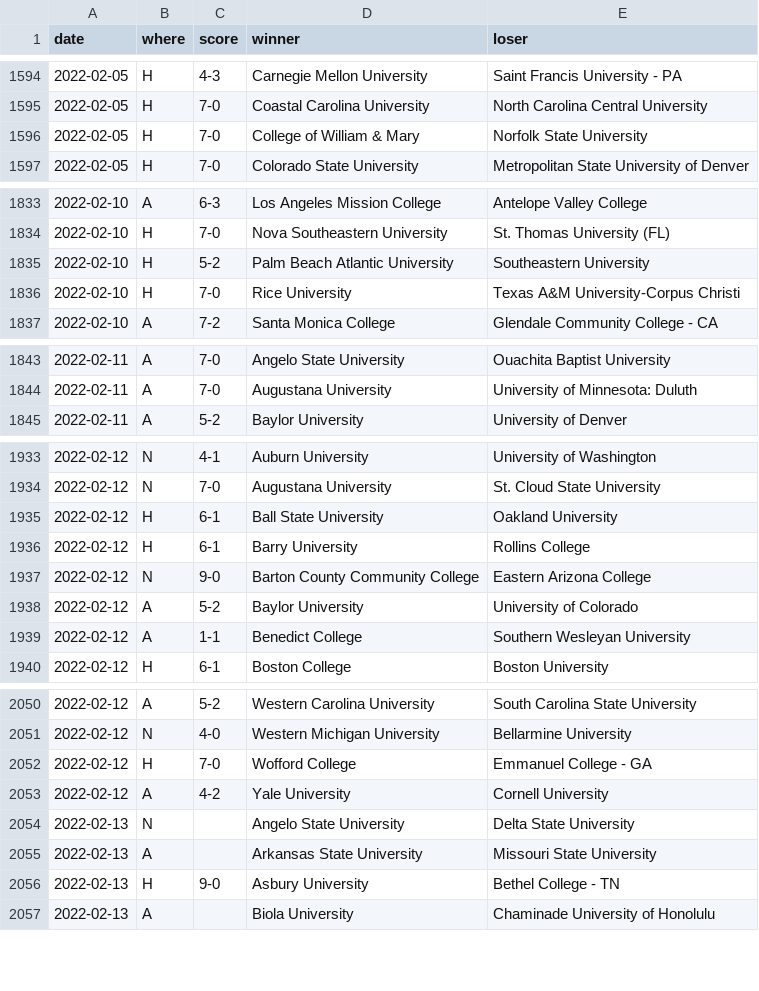
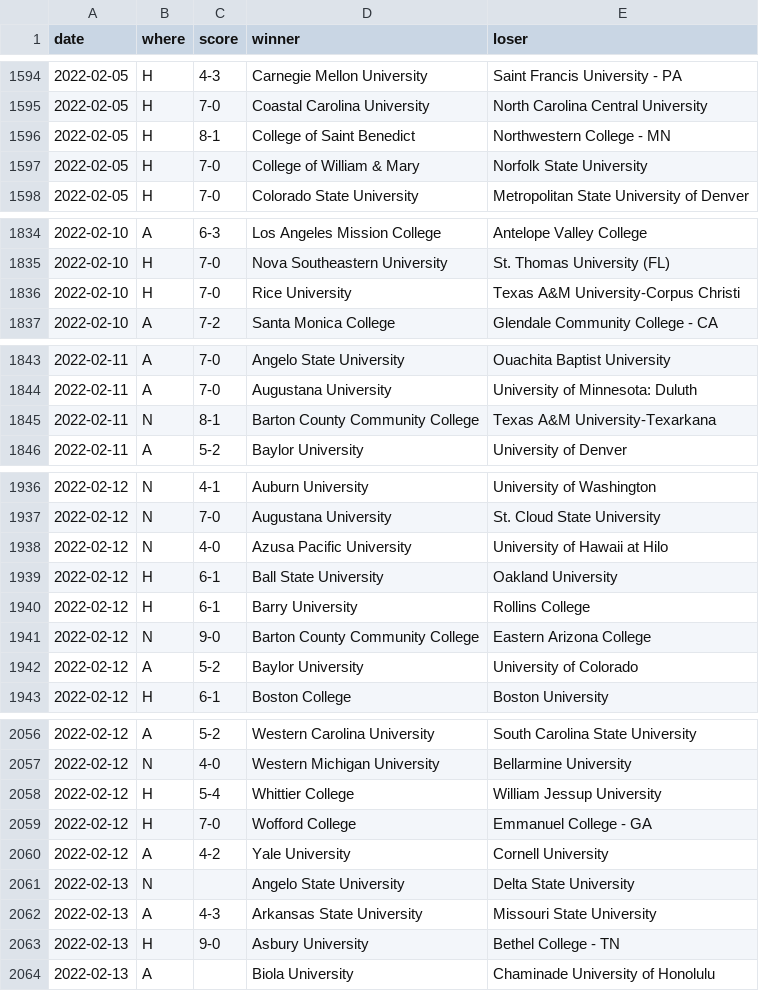
Before and after one commit to TennisOpenData/college-tennis-massey, a TSV file: 2021-22_women_results.tsv, drawn as a sheet; only a part is shown, gaps mark what is left out; the diff covers the shown part only.

```diff
--- a/2021-22_women_results.tsv
+++ b/2021-22_women_results.tsv
@@ -1595,2 +1595,3 @@ date	where	score	winner	loser
 2022-02-05	H	7-0	Coastal Carolina University	North Carolina Central University
+2022-02-05	H	8-1	College of Saint Benedict	Northwestern College - MN
 2022-02-05	H	7-0	College of William & Mary	Norfolk State University
@@ -1834,3 +1835,2 @@ date	where	score	winner	loser
 2022-02-10	H	7-0	Nova Southeastern University	St. Thomas University (FL)
-2022-02-10	H	5-2	Palm Beach Atlantic University	Southeastern University
 2022-02-10	H	7-0	Rice University	Texas A&M University-Corpus Christi
@@ -1844,2 +1844,3 @@ date	where	score	winner	loser
 2022-02-11	A	7-0	Augustana University	University of Minnesota: Duluth
+2022-02-11	N	8-1	Barton County Community College	Texas A&M University-Texarkana
 2022-02-11	A	5-2	Baylor University	University of Denver
@@ -1934,2 +1937,3 @@ date	where	score	winner	loser
 2022-02-12	N	7-0	Augustana University	St. Cloud State University
+2022-02-12	N	4-0	Azusa Pacific University	University of Hawaii at Hilo
 2022-02-12	H	6-1	Ball State University	Oakland University
@@ -1938,3 +1942,2 @@ date	where	score	winner	loser
 2022-02-12	A	5-2	Baylor University	University of Colorado
-2022-02-12	A	1-1	Benedict College	Southern Wesleyan University
 2022-02-12	H	6-1	Boston College	Boston University
@@ -2051,2 +2057,3 @@ date	where	score	winner	loser
 2022-02-12	N	4-0	Western Michigan University	Bellarmine University
+2022-02-12	H	5-4	Whittier College	William Jessup University
 2022-02-12	H	7-0	Wofford College	Emmanuel College - GA
@@ -2054,3 +2061,3 @@ date	where	score	winner	loser
 2022-02-13	N		Angelo State University	Delta State University
-2022-02-13	A		Arkansas State University	Missouri State University
+2022-02-13	A	4-3	Arkansas State University	Missouri State University
 2022-02-13	H	9-0	Asbury University	Bethel College - TN
```
Also changed, not shown: 13 added rows, 1 removed row and 3 edited cells elsewhere in this file, 2021-22_men_results.tsv.
